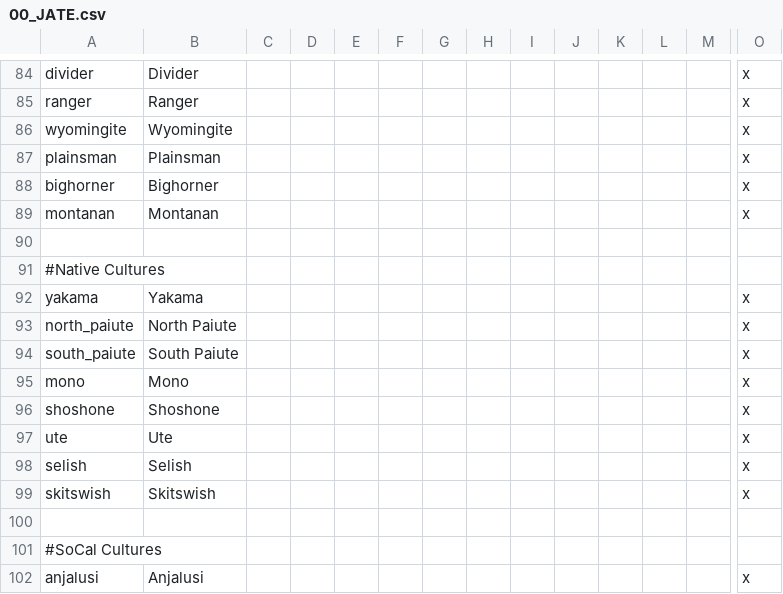
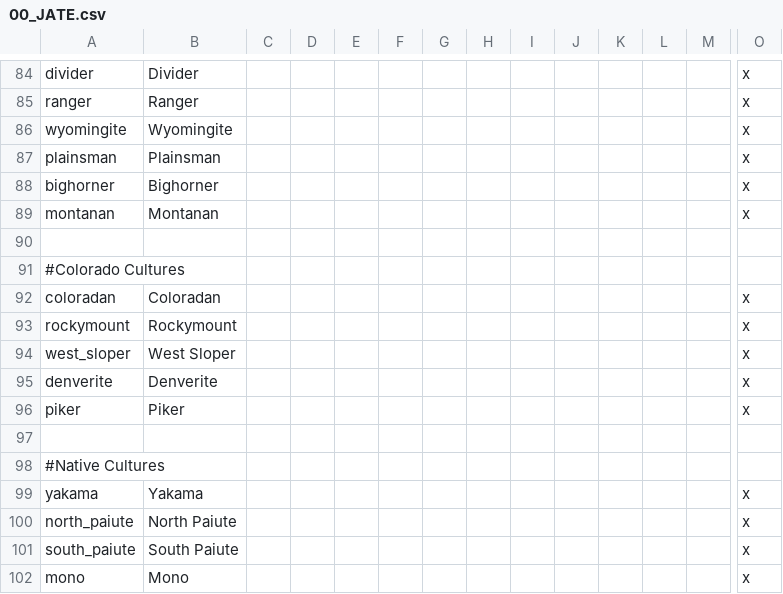
Before and after one commit to ShiatAli/JAtE, a CSV file: Just After the End/localisation/00_JATE.csv, drawn as a sheet; only a part is shown, gaps mark what is left out; the shorter side is filled out with more unchanged rows; rows hold the shown columns only; the diff names each change by its address in the sheet, - before the commit and + after, or states it on an @@ line.

Commit message:
colorado cultures, not yet mapped

```diff
--- a/Just After the End/localisation/00_JATE.csv
+++ b/Just After the End/localisation/00_JATE.csv
+row 91: #Colorado Cultures
+row 92: coloradan | Coloradan |  |  |  |  |  |  |  |  |  |  |  | x
+row 93: rockymount | Rockymount |  |  |  |  |  |  |  |  |  |  |  | x
+row 94: west_sloper | West Sloper |  |  |  |  |  |  |  |  |  |  |  | x
+row 95: denverite | Denverite |  |  |  |  |  |  |  |  |  |  |  | x
+row 96: piker | Piker |  |  |  |  |  |  |  |  |  |  |  | x
+row 97: (empty)
```
Also changed, not shown: 2 other files.
